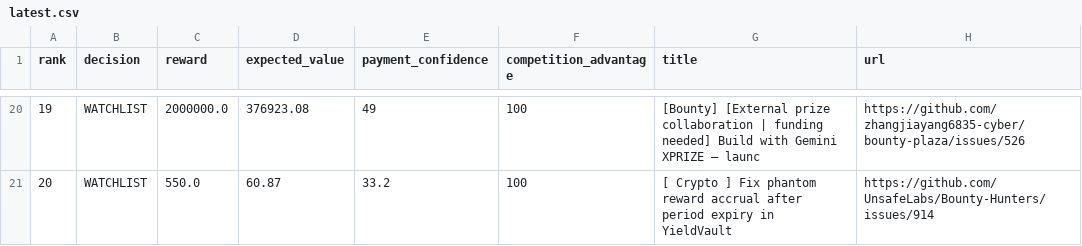
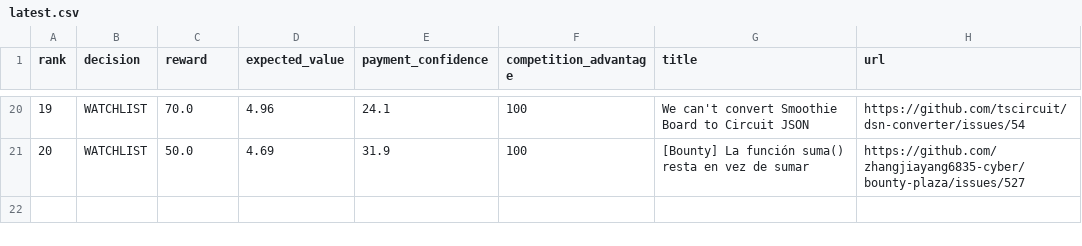
Before and after one commit to mazenfarkouh580-netizen/atlas-opportunity-hunter, a CSV file: docs/reports/latest.csv, drawn as a sheet; only a part is shown, gaps mark what is left out; the diff covers the shown part only.

```diff
--- a/docs/reports/latest.csv
+++ b/docs/reports/latest.csv
@@ -20,2 +20,2 @@ rank,decision,reward,expected_value,payment_confidence,competition_advantage,tit
-19,"WATCHLIST",2000000.0,376923.08,49,100,"[Bounty] [External prize collaboration | funding needed] Build with Gemini XPRIZE — launc","https://github.com/zhangjiayang6835-cyber/bounty-plaza/issues/526"
-20,"WATCHLIST",550.0,60.87,33.2,100,"[ Crypto ] Fix phantom reward accrual after period expiry in YieldVault","https://github.com/UnsafeLabs/Bounty-Hunters/issues/914"
+19,"WATCHLIST",70.0,4.96,24.1,100,"We can't convert Smoothie Board to Circuit JSON","https://github.com/tscircuit/dsn-converter/issues/54"
+20,"WATCHLIST",50.0,4.69,31.9,100,"[Bounty] La función suma() resta en vez de sumar","https://github.com/zhangjiayang6835-cyber/bounty-plaza/issues/527"
```
Also changed, not shown: 98 edited cells elsewhere in this file, 12 other files.
